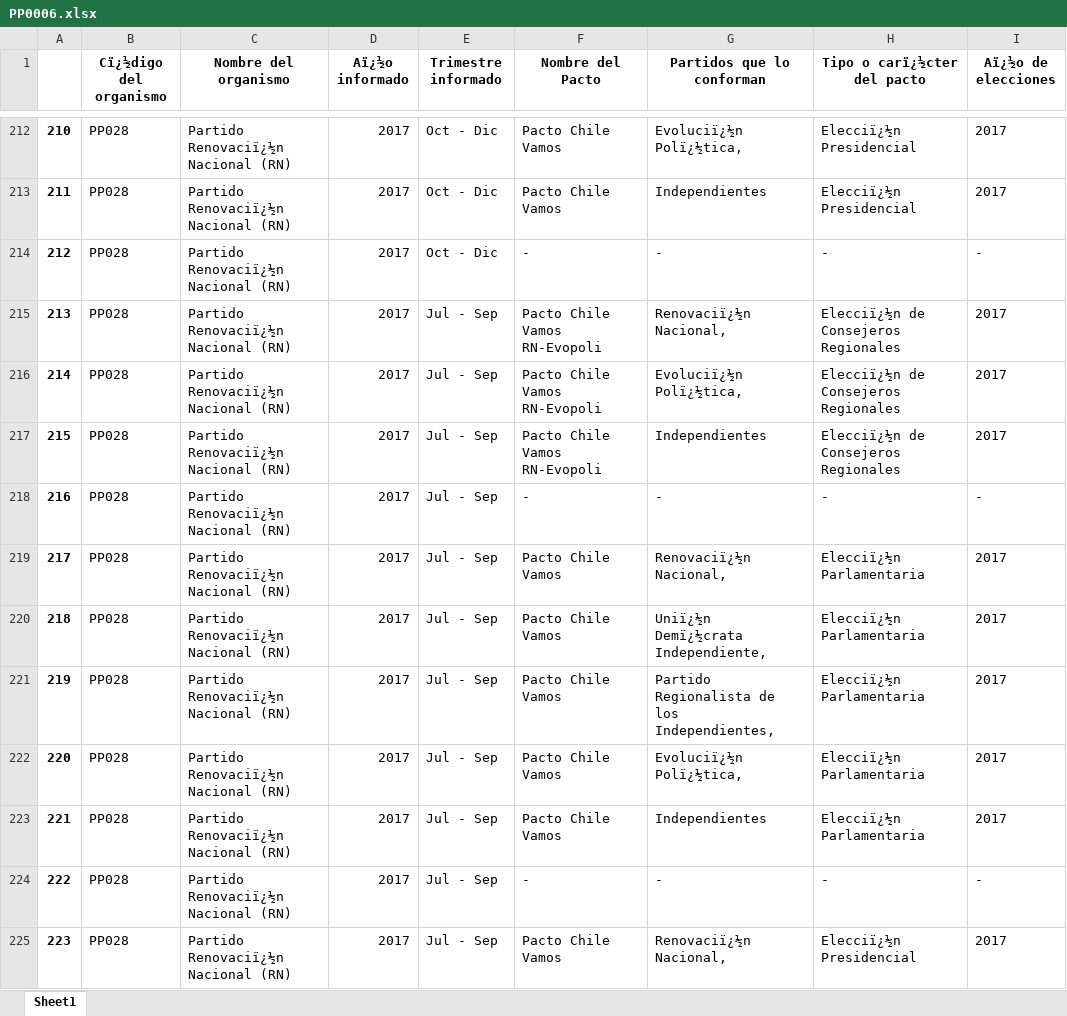
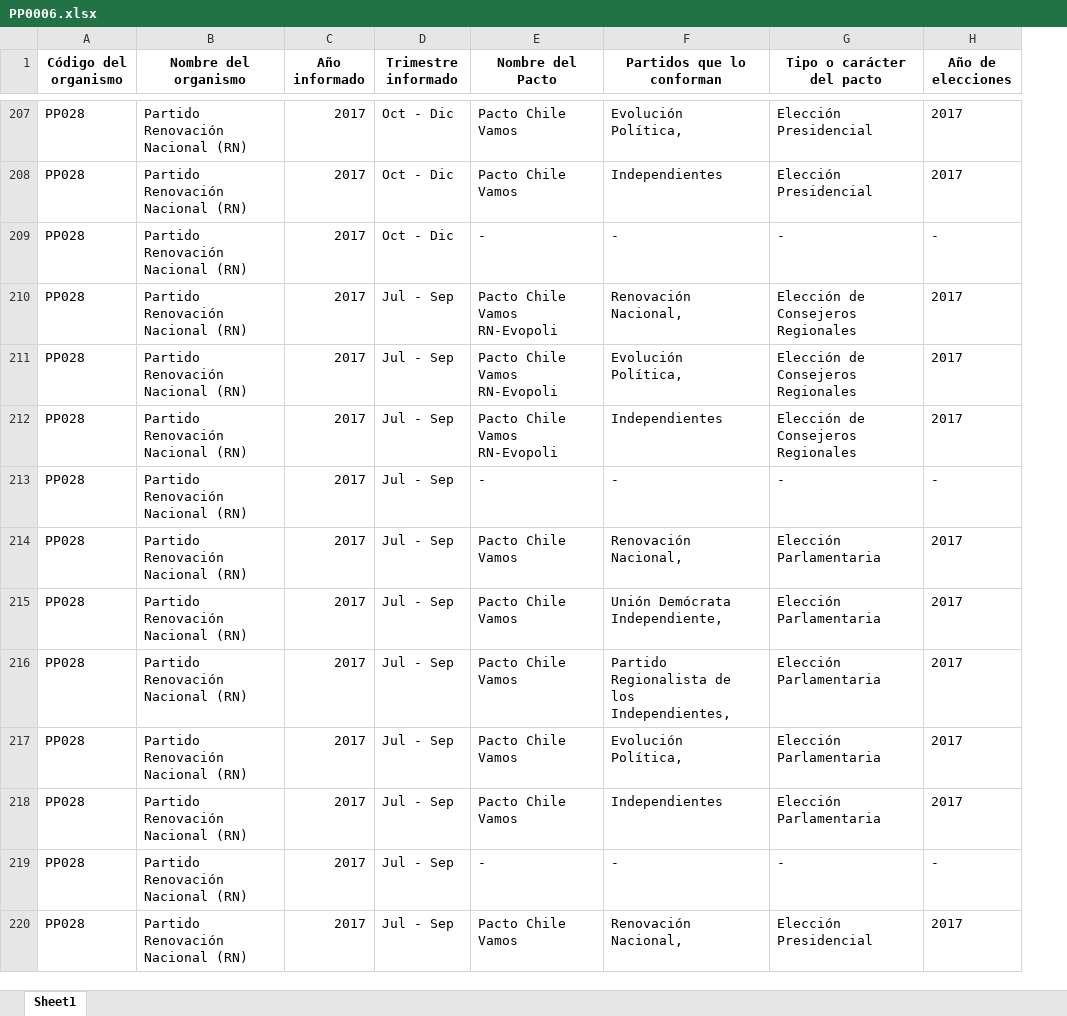
Before and after one commit to Sud-Austral/Transparencia_Activa, an Excel workbook: TA/PP0006.xlsx, sheet Sheet1, drawn as a sheet; only a part is shown, gaps mark what is left out; values as stored, in another font and other column widths than the file's, no borders; removed rows and columns are numbered as before the commit, all else as after; the diff covers the shown part only; the diff names each change by its address in the sheet, - before the commit and + after, or states it on an @@ line.

```diff
--- a/TA/PP0006.xlsx (sheet Sheet1)
+++ b/TA/PP0006.xlsx (sheet Sheet1)
-column A, rows 212-225: 210 | 211 | 212 | 213 | 214 | 215 | 216 | 217 | 218 | 219 | 220 | 221 | 222 | 223
-column H (Tipo o carï¿½cter del pacto), rows 212-225: Elecciï¿½n Presidencial | Elecciï¿½n Presidencial | - | Elecciï¿½n de Consejeros Regionales | Elecciï¿½n de Consejeros Regionales | Elecciï¿½n de Consejeros Regionales | - | Elecciï¿½n Parlamentaria | Elecciï¿½n Parlamentaria | Elecciï¿½n Parlamentaria | Elecciï¿½n Parlamentaria | Elecciï¿½n Parlamentaria | - | Elecciï¿½n Presidencial
+column G (Tipo o carácter del pacto), rows 207-220: Elección Presidencial | Elección Presidencial | - | Elección de Consejeros Regionales | Elección de Consejeros Regionales | Elección de Consejeros Regionales | - | Elección Parlamentaria | Elección Parlamentaria | Elección Parlamentaria | Elección Parlamentaria | Elección Parlamentaria | - | Elección Presidencial
-A1: Cï¿½digo del organismo
+A1: Código del organismo
-C1: Aï¿½o informado
+C1: Año informado
-H1: Aï¿½o de elecciones
+H1: Año de elecciones
-B207:B220 (Nombre del organismo): Partido Renovaciï¿½n Nacional (RN)
+B207:B220 (Nombre del organismo): Partido Renovación Nacional (RN)
-F207 (Partidos que lo conforman): Evoluciï¿½n Polï¿½tica,
+F207 (Partidos que lo conforman): Evolución Política,
-F210 (Partidos que lo conforman): Renovaciï¿½n Nacional,
+F210 (Partidos que lo conforman): Renovación Nacional,
-F211 (Partidos que lo conforman): Evoluciï¿½n Polï¿½tica,
+F211 (Partidos que lo conforman): Evolución Política,
-F214 (Partidos que lo conforman): Renovaciï¿½n Nacional,
+F214 (Partidos que lo conforman): Renovación Nacional,
-F215 (Partidos que lo conforman): Uniï¿½n Demï¿½crata Independiente,
+F215 (Partidos que lo conforman): Unión Demócrata Independiente,
-F217 (Partidos que lo conforman): Evoluciï¿½n Polï¿½tica,
+F217 (Partidos que lo conforman): Evolución Política,
-F220 (Partidos que lo conforman): Renovaciï¿½n Nacional,
+F220 (Partidos que lo conforman): Renovación Nacional,
```
Also changed, not shown: 5 removed rows and 439 edited cells elsewhere in this sheet.
